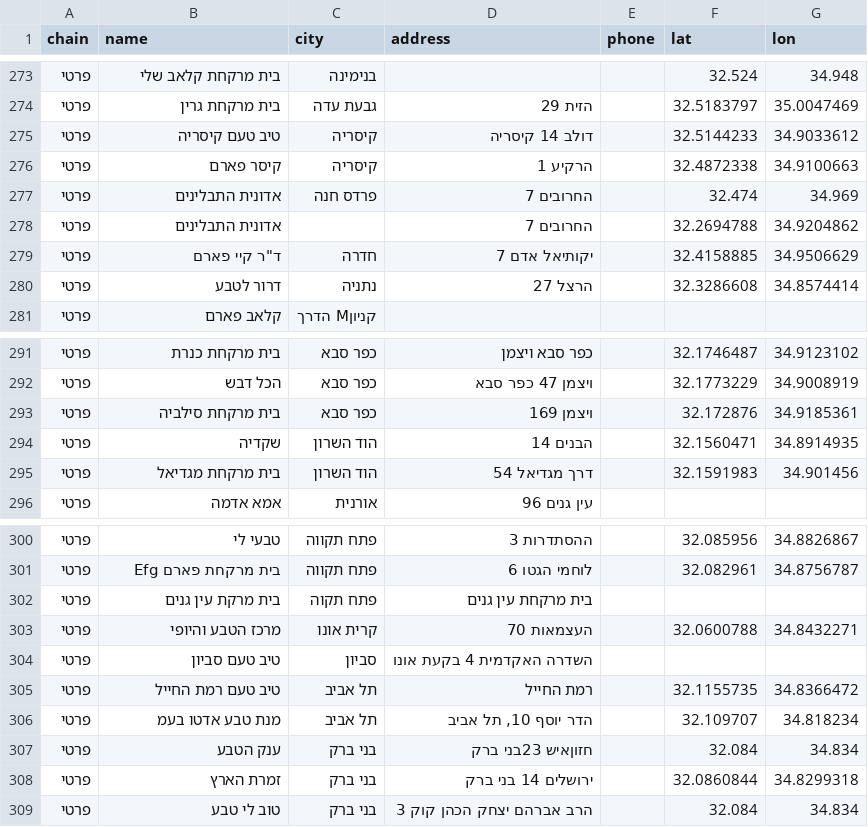
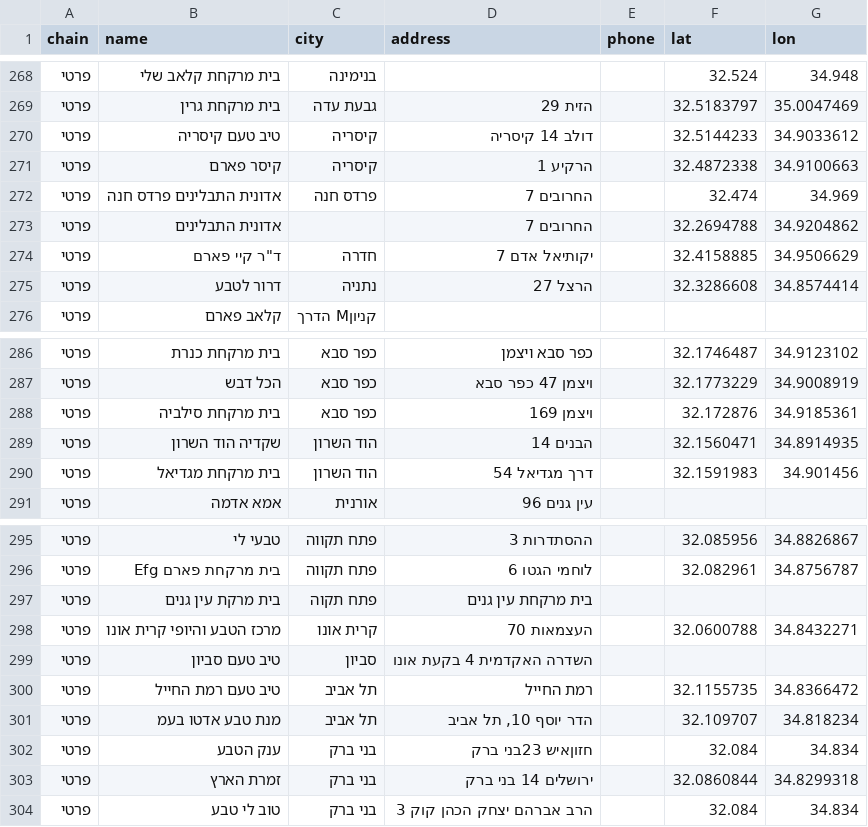
Before and after one commit to yonatan-avshalomov/-whatsapp-bot, a CSV file: stores.csv, drawn as a sheet; only a part is shown, gaps mark what is left out; the diff covers the shown part only.

Commit message:
fix: clean store names, fix GPS coords, remove dirty senzey entries

```diff
--- a/stores.csv
+++ b/stores.csv
@@ -276,3 +271,3 @@
 פרטי,קיסר פארם,קיסריה,הרקיע 1,,32.4872338,34.9100663
-פרטי,אדונית התבלינים,פרדס חנה,החרובים 7,,32.474,34.969
+פרטי,אדונית התבלינים פרדס חנה,פרדס חנה,החרובים 7,,32.474,34.969
 פרטי,אדונית התבלינים,,החרובים 7,,32.2694788,34.9204862
@@ -293,3 +288,3 @@
 פרטי,בית מרקחת סילביה,כפר סבא,ויצמן 169,,32.172876,34.9185361
-פרטי,שקדיה,הוד השרון,הבנים 14,,32.1560471,34.8914935
+פרטי,שקדיה הוד השרון,הוד השרון,הבנים 14,,32.1560471,34.8914935
 פרטי,בית מרקחת מגדיאל,הוד השרון,דרך מגדיאל 54,,32.1591983,34.901456
@@ -302,3 +297,3 @@
 פרטי,בית מרקת עין גנים,פתח תקוה,בית מרקחת עין גנים,,,
-פרטי,מרכז הטבע והיופי,קרית אונו,העצמאות 70,,32.0600788,34.8432271
+פרטי,מרכז הטבע והיופי קרית אונו,קרית אונו,העצמאות 70,,32.0600788,34.8432271
 פרטי,טיב טעם סביון,סביון,השדרה האקדמית 4 בקעת אונו,,,
```
Also changed, not shown: 5 removed rows and 26 edited cells elsewhere in this file, 4 other files.
